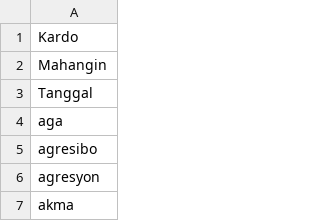
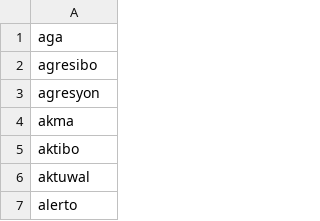
Before and after one commit to BJCul/Pantasa, a CSV file: data/processed/JJD_words.csv, drawn as a sheet; only a part is shown; the shorter side is filled out with more unchanged rows.

```diff
--- a/data/processed/JJD_words.csv
+++ b/data/processed/JJD_words.csv
@@ -1,4 +1 @@
-Kardo
-Mahangin
-Tanggal
 aga
```
Also changed, not shown: data/processed/CCB_words.csv, data/processed/JJN_CCP_words.csv, 10 other files.
